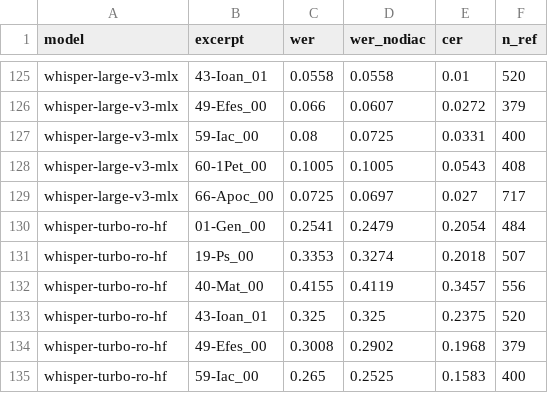
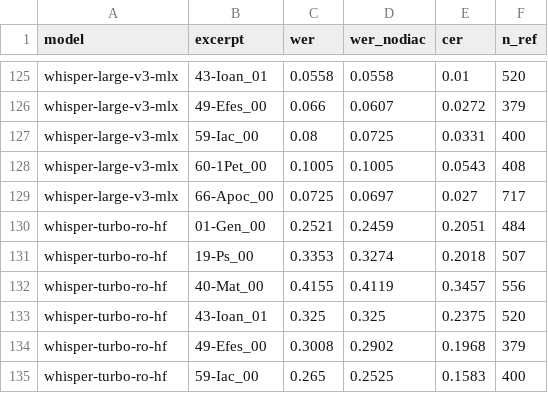
Before and after one commit to PRC-Atlanta/live-ro2en, a CSV file: results/bible_by_excerpt.csv, drawn as a sheet; only a part is shown, gaps mark what is left out.

```diff
--- a/results/bible_by_excerpt.csv
+++ b/results/bible_by_excerpt.csv
@@ -129,3 +129,3 @@ whisper-large-v3-mlx,60-1Pet_00,0.1005,0.1005,0.0543,408
 whisper-large-v3-mlx,66-Apoc_00,0.0725,0.0697,0.027,717
-whisper-turbo-ro-hf,01-Gen_00,0.2541,0.2479,0.2054,484
+whisper-turbo-ro-hf,01-Gen_00,0.2521,0.2459,0.2051,484
 whisper-turbo-ro-hf,19-Ps_00,0.3353,0.3274,0.2018,507
```
Also changed, not shown: results/bible_scores.csv, 8 other files.
